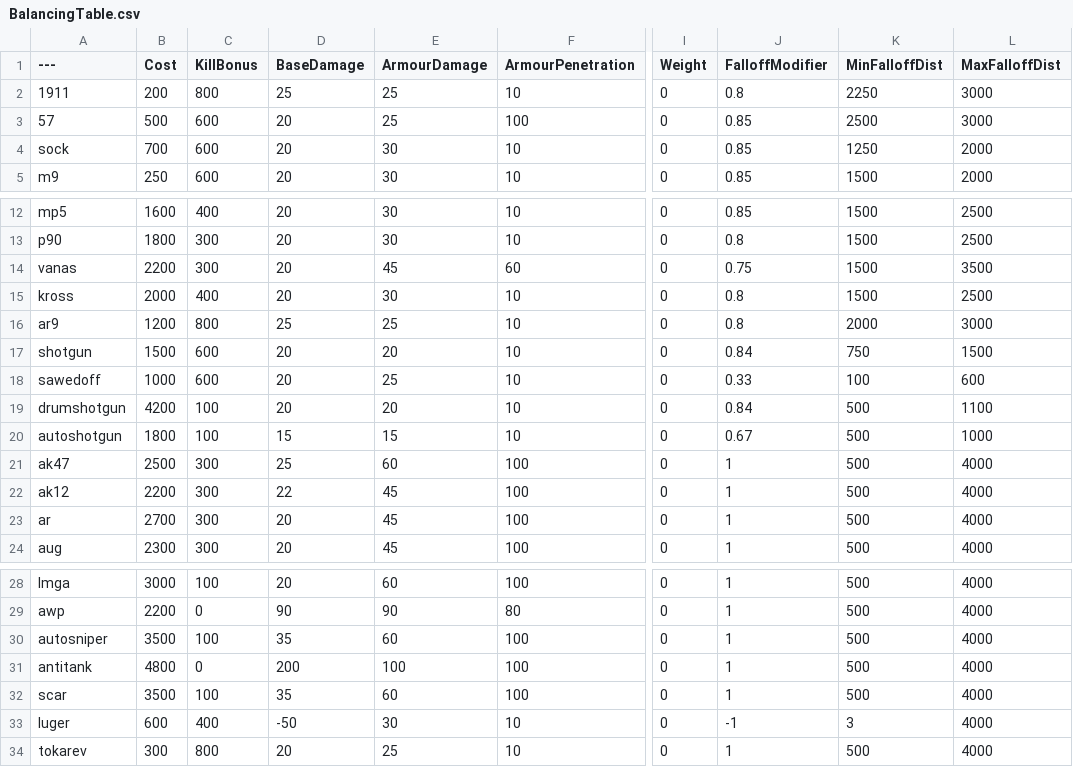
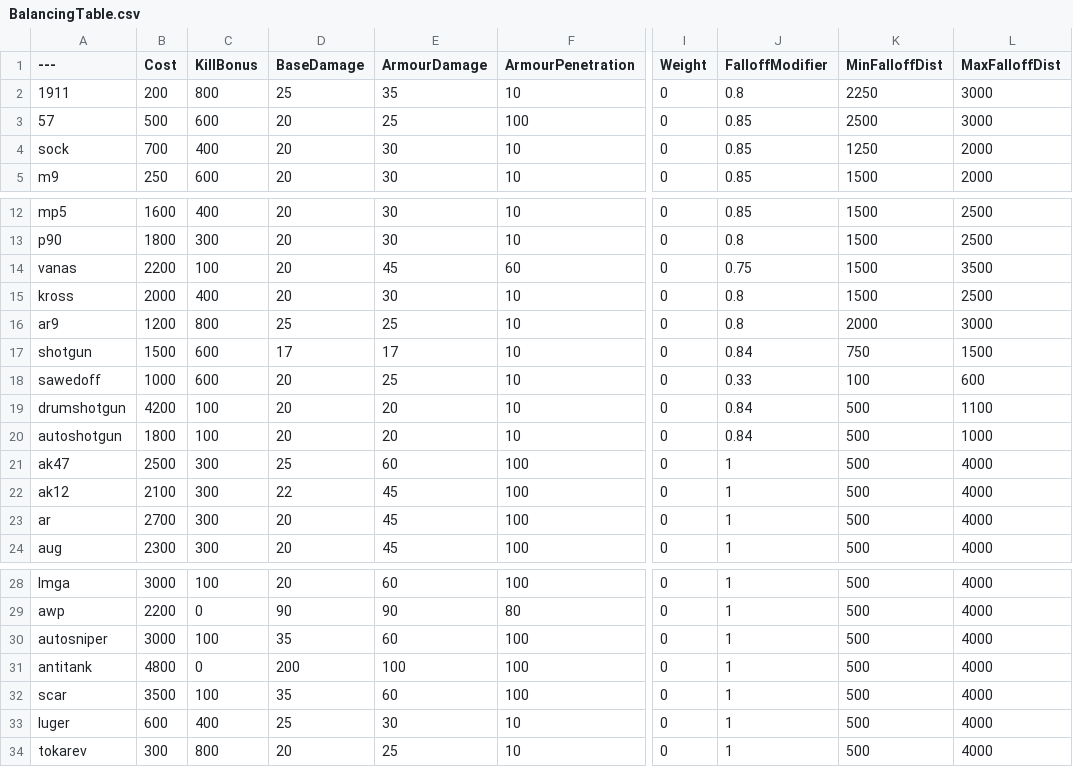
Before and after one commit to nevillejohn/BalancingTable, a CSV file: BalancingTable.csv, drawn as a sheet; only a part is shown, gaps mark what is left out; the diff names each change by its address in the sheet, - before the commit and + after, or states it on an @@ line.

Commit message:
Update BalancingTable.csv

```diff
--- a/BalancingTable.csv
+++ b/BalancingTable.csv
-E2 (ArmourDamage): 25
+E2 (ArmourDamage): 35
-C4 (KillBonus): 600
+C4 (KillBonus): 400
-C14 (KillBonus): 300
+C14 (KillBonus): 100
-D17 (BaseDamage): 20
+D17 (BaseDamage): 17
-E17 (ArmourDamage): 20
+E17 (ArmourDamage): 17
-D20 (BaseDamage): 15
+D20 (BaseDamage): 20
-E20 (ArmourDamage): 15
+E20 (ArmourDamage): 20
-J20 (FalloffModifier): 0.67
+J20 (FalloffModifier): 0.84
-B22 (Cost): 2200
+B22 (Cost): 2100
-B30 (Cost): 3500
+B30 (Cost): 3000
-D33 (BaseDamage): -50
+D33 (BaseDamage): 25
-J33 (FalloffModifier): -1
+J33 (FalloffModifier): 1
-K33 (MinFalloffDist): 3
+K33 (MinFalloffDist): 500
```
